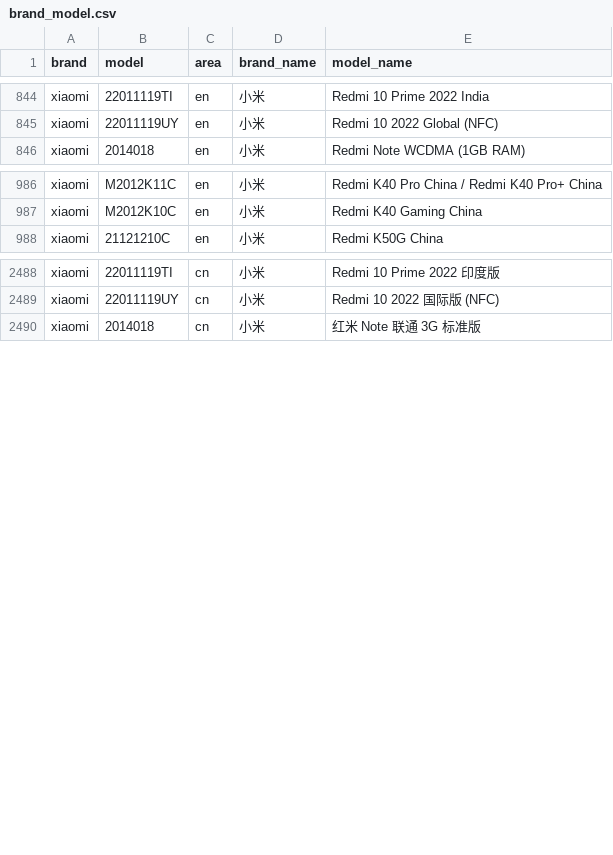
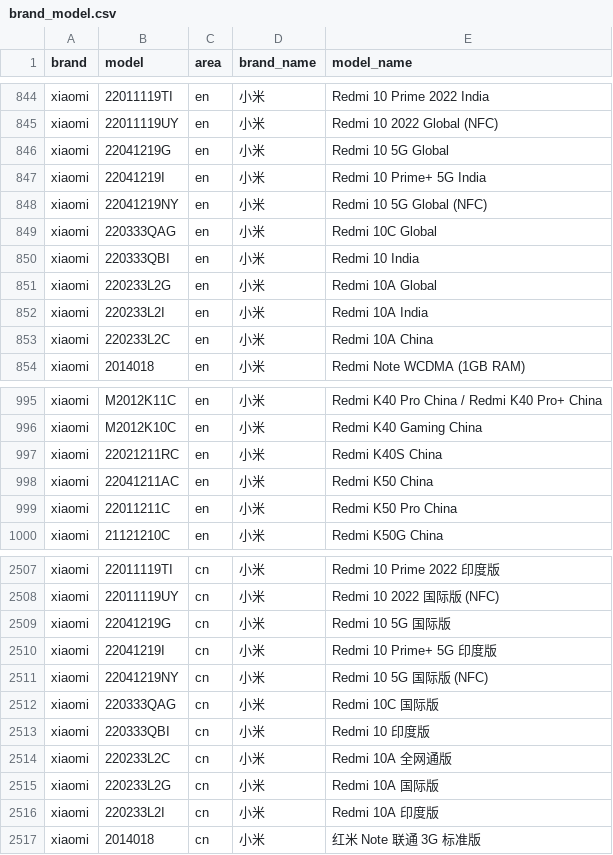
Before and after one commit to zhyi828/mobilemodels, a CSV file: brand_model.csv, drawn as a sheet; only a part is shown, gaps mark what is left out; the diff covers the shown part only.

Commit message:
Sync with MobileModels fea06289cde84f4a25c3e90e79a6deed2cd3728e

```diff
--- a/brand_model.csv
+++ b/brand_model.csv
@@ -845,2 +845,10 @@ xiaomi,22011119TI,en,小米, Redmi 10 Prime 2022 India
 xiaomi,22011119UY,en,小米, Redmi 10 2022 Global (NFC)
+xiaomi,22041219G,en,小米, Redmi 10 5G Global
+xiaomi,22041219I,en,小米, Redmi 10 Prime+ 5G India
+xiaomi,22041219NY,en,小米, Redmi 10 5G Global (NFC)
+xiaomi,220333QAG,en,小米, Redmi 10C Global
+xiaomi,220333QBI,en,小米, Redmi 10 India
+xiaomi,220233L2G,en,小米, Redmi 10A Global
+xiaomi,220233L2I,en,小米, Redmi 10A India
+xiaomi,220233L2C,en,小米, Redmi 10A China
 xiaomi,2014018,en,小米, Redmi Note WCDMA (1GB RAM)
@@ -987,2 +996,5 @@ xiaomi,M2012K11C,en,小米, Redmi K40 Pro China / Redmi K40 Pro+ China
 xiaomi,M2012K10C,en,小米, Redmi K40 Gaming China
+xiaomi,22021211RC,en,小米, Redmi K40S China
+xiaomi,22041211AC,en,小米, Redmi K50 China
+xiaomi,22011211C,en,小米, Redmi K50 Pro China
 xiaomi,21121210C,en,小米, Redmi K50G China
@@ -2489,2 +2508,10 @@ xiaomi,22011119TI,cn,小米, Redmi 10 Prime 2022 印度版
 xiaomi,22011119UY,cn,小米, Redmi 10 2022 国际版 (NFC)
+xiaomi,22041219G,cn,小米, Redmi 10 5G 国际版
+xiaomi,22041219I,cn,小米, Redmi 10 Prime+ 5G 印度版
+xiaomi,22041219NY,cn,小米, Redmi 10 5G 国际版 (NFC)
+xiaomi,220333QAG,cn,小米, Redmi 10C 国际版
+xiaomi,220333QBI,cn,小米, Redmi 10 印度版
+xiaomi,220233L2C,cn,小米, Redmi 10A 全网通版
+xiaomi,220233L2G,cn,小米, Redmi 10A 国际版
+xiaomi,220233L2I,cn,小米, Redmi 10A 印度版
 xiaomi,2014018,cn,小米, 红米 Note 联通 3G 标准版
```
Also changed, not shown: 18 added rows, 4 moved rows and 4 edited cells elsewhere in this file, 1 other file.
